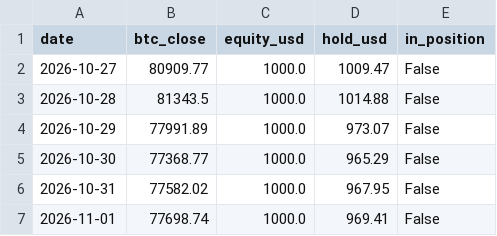
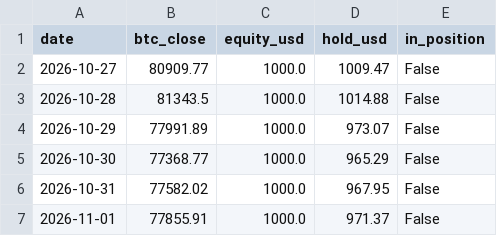
Before and after one commit to kuhyungi13/AI-Coin, a CSV file: paper/daily/balance.csv, drawn as a sheet.

```diff
--- a/paper/daily/balance.csv
+++ b/paper/daily/balance.csv
@@ -6,2 +6,2 @@ date,btc_close,equity_usd,hold_usd,in_position
 2026-10-31,77582.02,1000.0,967.95,False
-2026-11-01,77698.74,1000.0,969.41,False
+2026-11-01,77855.91,1000.0,971.37,False
```
Also changed, not shown: paper/4h/balance.csv, 2 other files.
